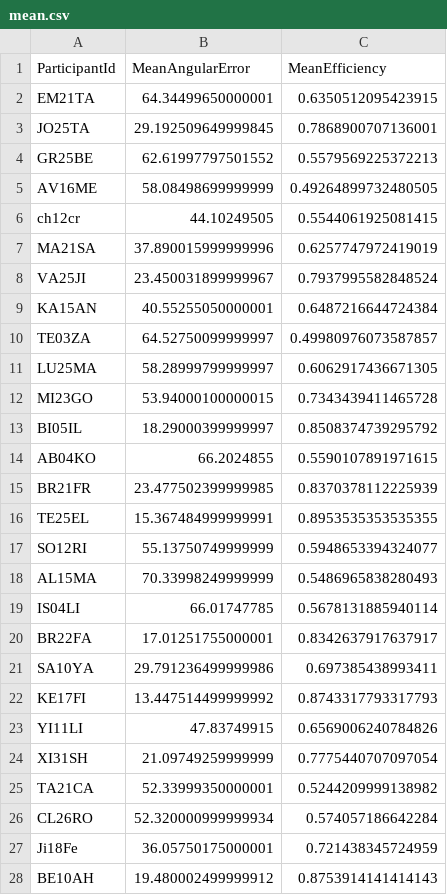
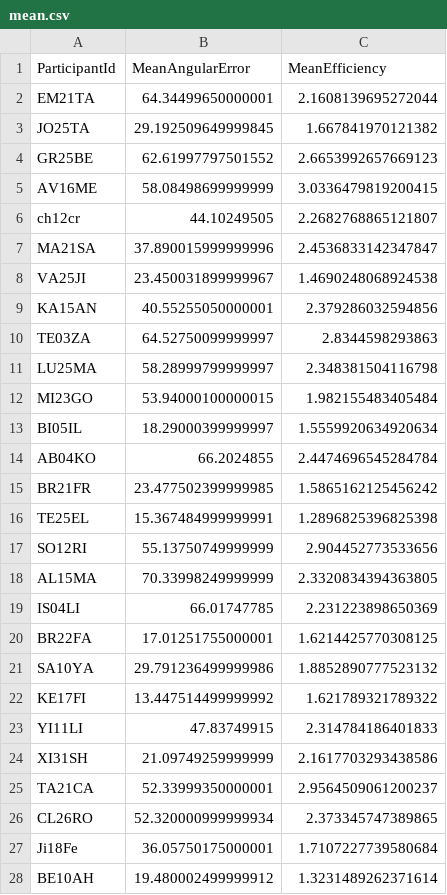
Before and after one commit to esswhy/dsp_preprocessing, a CSV file: mean.csv, drawn as a sheet; only a part is shown; the diff covers the shown part only.

```diff
--- a/mean.csv
+++ b/mean.csv
@@ -1,28 +1,28 @@
 ParticipantId,MeanAngularError,MeanEfficiency
-EM21TA,64.34499650000001,0.6350512095423915
-JO25TA,29.192509649999845,0.7868900707136001
-GR25BE,62.61997797501552,0.5579569225372213
-AV16ME,58.08498699999999,0.49264899732480505
-ch12cr,44.10249505,0.5544061925081415
-MA21SA,37.890015999999996,0.6257747972419019
-VA25JI,23.450031899999967,0.7937995582848524
-KA15AN,40.55255050000001,0.6487216644724384
-TE03ZA,64.52750099999997,0.49980976073587857
-LU25MA,58.28999799999997,0.6062917436671305
-MI23GO,53.94000100000015,0.7343439411465728
-BI05IL,18.29000399999997,0.8508374739295792
-AB04KO,66.2024855,0.5590107891971615
-BR21FR,23.477502399999985,0.8370378112225939
-TE25EL,15.367484999999991,0.8953535353535355
-SO12RI,55.13750749999999,0.5948653394324077
-AL15MA,70.33998249999999,0.5486965838280493
-IS04LI,66.01747785,0.5678131885940114
-BR22FA,17.01251755000001,0.8342637917637917
-SA10YA,29.791236499999986,0.697385438993411
-KE17FI,13.447514499999992,0.8743317793317793
-YI11LI,47.83749915,0.6569006240784826
-XI31SH,21.09749259999999,0.7775440707097054
-TA21CA,52.33999350000001,0.5244209999138982
-CL26RO,52.320000999999934,0.574057186642284
-Ji18Fe,36.05750175000001,0.721438345724959
-BE10AH,19.480002499999912,0.8753914141414143
+EM21TA,64.34499650000001,2.1608139695272044
+JO25TA,29.192509649999845,1.667841970121382
+GR25BE,62.61997797501552,2.6653992657669123
+AV16ME,58.08498699999999,3.0336479819200415
+ch12cr,44.10249505,2.2682768865121807
+MA21SA,37.890015999999996,2.4536833142347847
+VA25JI,23.450031899999967,1.4690248068924538
+KA15AN,40.55255050000001,2.379286032594856
+TE03ZA,64.52750099999997,2.8344598293863
+LU25MA,58.28999799999997,2.348381504116798
+MI23GO,53.94000100000015,1.982155483405484
+BI05IL,18.29000399999997,1.5559920634920634
+AB04KO,66.2024855,2.4474696545284784
+BR21FR,23.477502399999985,1.5865162125456242
+TE25EL,15.367484999999991,1.2896825396825398
+SO12RI,55.13750749999999,2.904452773533656
+AL15MA,70.33998249999999,2.3320834394363805
+IS04LI,66.01747785,2.231223898650369
+BR22FA,17.01251755000001,1.6214425770308125
+SA10YA,29.791236499999986,1.8852890777523132
+KE17FI,13.447514499999992,1.621789321789322
+YI11LI,47.83749915,2.314784186401833
+XI31SH,21.09749259999999,2.1617703293438586
+TA21CA,52.33999350000001,2.9564509061200237
+CL26RO,52.320000999999934,2.373345747389865
+Ji18Fe,36.05750175000001,1.7107227739580684
+BE10AH,19.480002499999912,1.3231489262371614
```
Also changed, not shown: 23 edited cells elsewhere in this file, all.csv, 2 other files.
